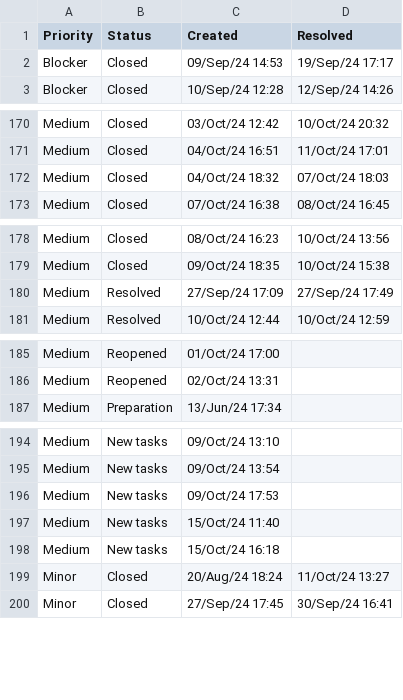
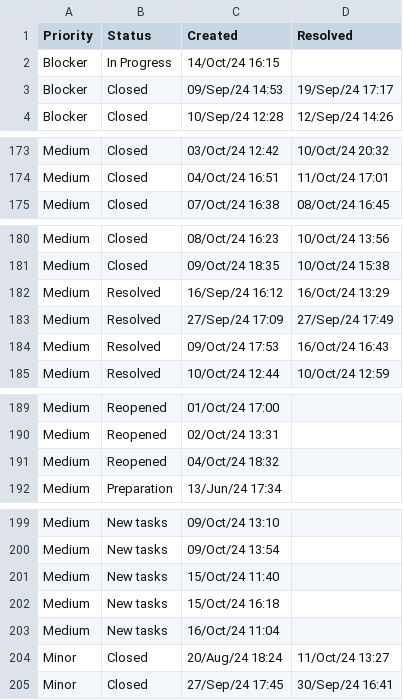
Before and after one commit to valerykatskel/issues-timeline, a CSV file: src/source/issues.csv, drawn as a sheet; only a part is shown, gaps mark what is left out; removed rows and columns are numbered as before the commit, all else as after; the diff covers the shown part only; the diff names each change by its address in the sheet, - before the commit and + after, or states it on an @@ line.

```diff
--- a/src/source/issues.csv
+++ b/src/source/issues.csv
+row 2: Blocker | In Progress | 14/Oct/24 16:15
-row 172: Medium | Closed | 04/Oct/24 18:32 | 07/Oct/24 18:03
+row 182: Medium | Resolved | 16/Sep/24 16:12 | 16/Oct/24 13:29
+row 184: Medium | Resolved | 09/Oct/24 17:53 | 16/Oct/24 16:43
+row 191: Medium | Reopened | 04/Oct/24 18:32
-row 196: Medium | New tasks | 09/Oct/24 17:53
+row 203: Medium | New tasks | 16/Oct/24 11:04
```
Also changed, not shown: 9 added rows, 7 removed rows and 1 edited cell elsewhere in this file, src/source/issues-active.csv, 3 other files.
